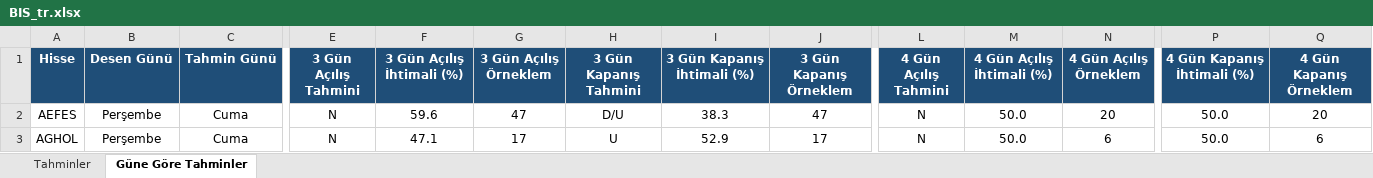
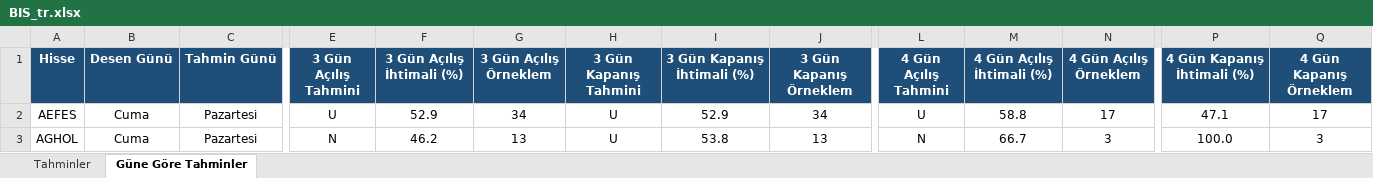
Before and after one commit to serkanche/portfoy, an Excel workbook: BIS_tr.xlsx, sheet Güne Göre Tahminler, drawn as a sheet; only a part is shown, gaps mark what is left out; values as stored, in another font and other column widths than the file's, no borders; conditional formats not drawn; the diff covers the shown part only; the diff names each change by its address in the sheet, - before the commit and + after, or states it on an @@ line.

Commit message:
Güncelle: BIS_tr.xlsx

```diff
--- a/BIS_tr.xlsx (sheet Güne Göre Tahminler)
+++ b/BIS_tr.xlsx (sheet Güne Göre Tahminler)
-B2:B3 (Desen Günü): Perşembe
+B2:B3 (Desen Günü): Cuma
-C2:C3 (Tahmin Günü): Cuma
+C2:C3 (Tahmin Günü): Pazartesi
-E2 (3 Gün Açılış Tahmini): N
+E2 (3 Gün Açılış Tahmini): U
-F2 (3 Gün Açılış İhtimali (%)): 59.6
+F2 (3 Gün Açılış İhtimali (%)): 52.9
-G2 (3 Gün Açılış Örneklem): 47
+G2 (3 Gün Açılış Örneklem): 34
-H2 (3 Gün Kapanış Tahmini): D/U
+H2 (3 Gün Kapanış Tahmini): U
-I2 (3 Gün Kapanış İhtimali (%)): 38.3
+I2 (3 Gün Kapanış İhtimali (%)): 52.9
-J2 (3 Gün Kapanış Örneklem): 47
+J2 (3 Gün Kapanış Örneklem): 34
-L2 (4 Gün Açılış Tahmini): N
+L2 (4 Gün Açılış Tahmini): U
-M2 (4 Gün Açılış İhtimali (%)): 50.0
+M2 (4 Gün Açılış İhtimali (%)): 58.8
-N2 (4 Gün Açılış Örneklem): 20
+N2 (4 Gün Açılış Örneklem): 17
-P2 (4 Gün Kapanış İhtimali (%)): 50.0
+P2 (4 Gün Kapanış İhtimali (%)): 47.1
-Q2 (4 Gün Kapanış Örneklem): 20
+Q2 (4 Gün Kapanış Örneklem): 17
-F3 (3 Gün Açılış İhtimali (%)): 47.1
+F3 (3 Gün Açılış İhtimali (%)): 46.2
-G3 (3 Gün Açılış Örneklem): 17
+G3 (3 Gün Açılış Örneklem): 13
-I3 (3 Gün Kapanış İhtimali (%)): 52.9
+I3 (3 Gün Kapanış İhtimali (%)): 53.8
-J3 (3 Gün Kapanış Örneklem): 17
+J3 (3 Gün Kapanış Örneklem): 13
-M3 (4 Gün Açılış İhtimali (%)): 50.0
+M3 (4 Gün Açılış İhtimali (%)): 66.7
-N3 (4 Gün Açılış Örneklem): 6
+N3 (4 Gün Açılış Örneklem): 3
-P3 (4 Gün Kapanış İhtimali (%)): 50.0
+P3 (4 Gün Kapanış İhtimali (%)): 100.0
-Q3 (4 Gün Kapanış Örneklem): 6
+Q3 (4 Gün Kapanış Örneklem): 3
```
Also changed, not shown: 1389 edited cells elsewhere in this sheet, sheet Tahminler.
